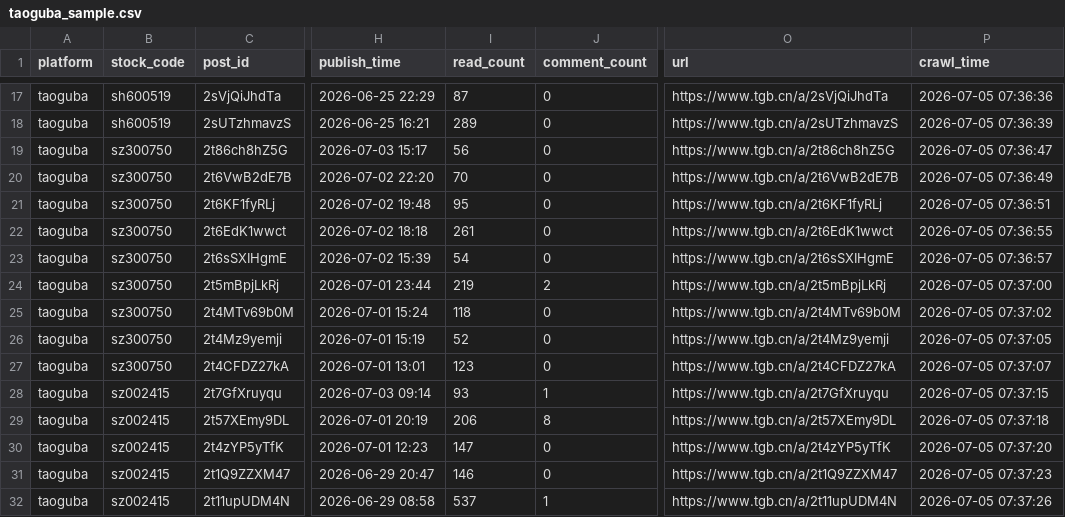
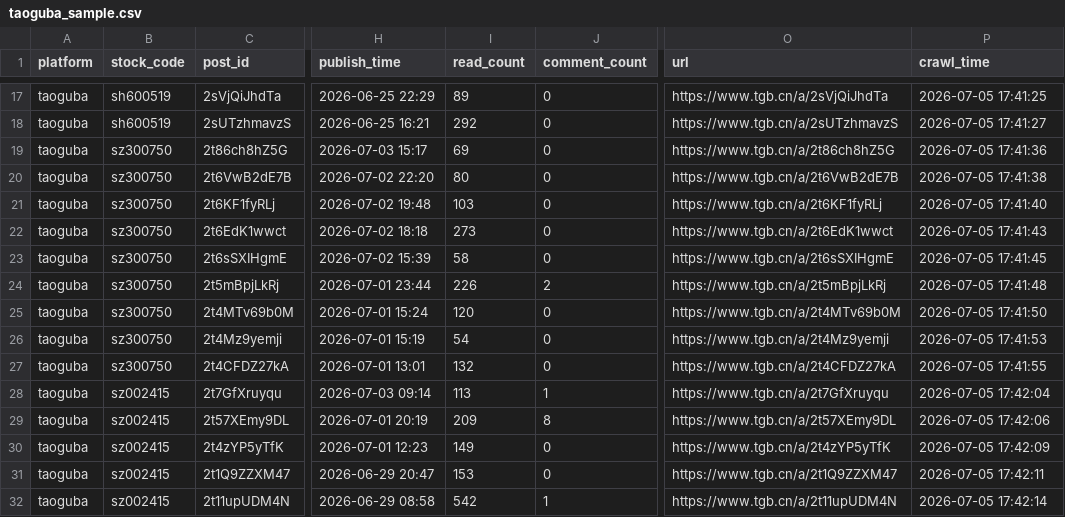
Before and after one commit to jackyao060901-tech/Financial-Sentiment-Analysis, a CSV file: data/samples/taoguba_sample.csv, drawn as a sheet; only a part is shown, gaps mark what is left out; the diff covers the shown part only; the diff names each change by its address in the sheet, - before the commit and + after, or states it on an @@ line.

```diff
--- a/data/samples/taoguba_sample.csv
+++ b/data/samples/taoguba_sample.csv
-I17 (read_count): 87
+I17 (read_count): 89
-P17 (crawl_time): 2026-07-05 07:36:36
+P17 (crawl_time): 2026-07-05 17:41:25
-I18 (read_count): 289
+I18 (read_count): 292
-P18 (crawl_time): 2026-07-05 07:36:39
+P18 (crawl_time): 2026-07-05 17:41:27
-I19 (read_count): 56
+I19 (read_count): 69
-P19 (crawl_time): 2026-07-05 07:36:47
+P19 (crawl_time): 2026-07-05 17:41:36
-I20 (read_count): 70
+I20 (read_count): 80
-P20 (crawl_time): 2026-07-05 07:36:49
+P20 (crawl_time): 2026-07-05 17:41:38
-I21 (read_count): 95
+I21 (read_count): 103
-P21 (crawl_time): 2026-07-05 07:36:51
+P21 (crawl_time): 2026-07-05 17:41:40
-I22 (read_count): 261
+I22 (read_count): 273
-P22 (crawl_time): 2026-07-05 07:36:55
+P22 (crawl_time): 2026-07-05 17:41:43
-I23 (read_count): 54
+I23 (read_count): 58
-P23 (crawl_time): 2026-07-05 07:36:57
+P23 (crawl_time): 2026-07-05 17:41:45
-I24 (read_count): 219
+I24 (read_count): 226
-P24 (crawl_time): 2026-07-05 07:37:00
+P24 (crawl_time): 2026-07-05 17:41:48
-I25 (read_count): 118
+I25 (read_count): 120
-P25 (crawl_time): 2026-07-05 07:37:02
+P25 (crawl_time): 2026-07-05 17:41:50
-I26 (read_count): 52
+I26 (read_count): 54
-P26 (crawl_time): 2026-07-05 07:37:05
+P26 (crawl_time): 2026-07-05 17:41:53
-I27 (read_count): 123
+I27 (read_count): 132
-P27 (crawl_time): 2026-07-05 07:37:07
+P27 (crawl_time): 2026-07-05 17:41:55
-I28 (read_count): 93
+I28 (read_count): 113
-P28 (crawl_time): 2026-07-05 07:37:15
+P28 (crawl_time): 2026-07-05 17:42:04
-I29 (read_count): 206
+I29 (read_count): 209
-P29 (crawl_time): 2026-07-05 07:37:18
+P29 (crawl_time): 2026-07-05 17:42:06
-I30 (read_count): 147
+I30 (read_count): 149
-P30 (crawl_time): 2026-07-05 07:37:20
+P30 (crawl_time): 2026-07-05 17:42:09
-I31 (read_count): 146
+I31 (read_count): 153
-P31 (crawl_time): 2026-07-05 07:37:23
+P31 (crawl_time): 2026-07-05 17:42:11
-I32 (read_count): 537
+I32 (read_count): 542
-P32 (crawl_time): 2026-07-05 07:37:26
+P32 (crawl_time): 2026-07-05 17:42:14
```
Also changed, not shown: 55 edited cells elsewhere in this file, data/samples/ths_news_sample.csv, 10 other files.
